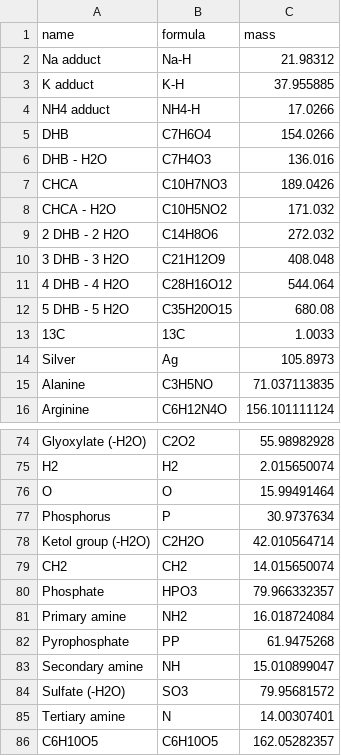
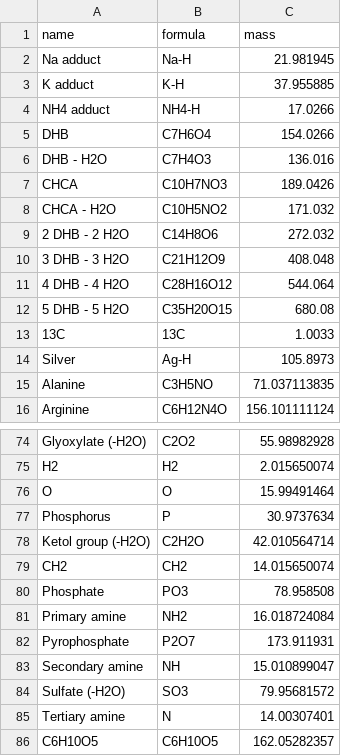
Before and after one commit to kbseah/mass2adduct, a TSV file: data-raw/adducts.tsv, drawn as a sheet; only a part is shown, gaps mark what is left out.

```diff
--- a/data-raw/adducts.tsv
+++ b/data-raw/adducts.tsv
@@ -1,3 +1,3 @@
 name	formula	mass
-Na adduct	Na-H	21.98312
+Na adduct	Na-H	21.981945
 K adduct	K-H	37.955885
@@ -13,3 +13,3 @@ CHCA - H2O	C10H5NO2	171.032
 13C	13C	1.0033
-Silver	Ag	105.8973
+Silver	Ag-H	105.8973
 Alanine	C3H5NO	71.037113835
@@ -79,5 +79,5 @@ Ketol group (-H2O)	C2H2O	42.010564714
 CH2	CH2	14.015650074
-Phosphate	HPO3	79.966332357
+Phosphate	PO3	78.958508
 Primary amine	NH2	16.018724084
-Pyrophosphate	PP	61.9475268
+Pyrophosphate	P2O7	173.911931
 Secondary amine	NH	15.010899047
```
Also changed, not shown: data-raw/adducts2.tsv, 4 other files.
